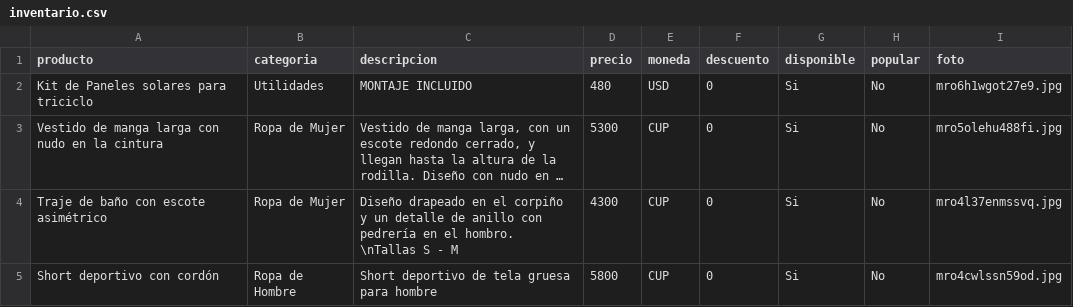
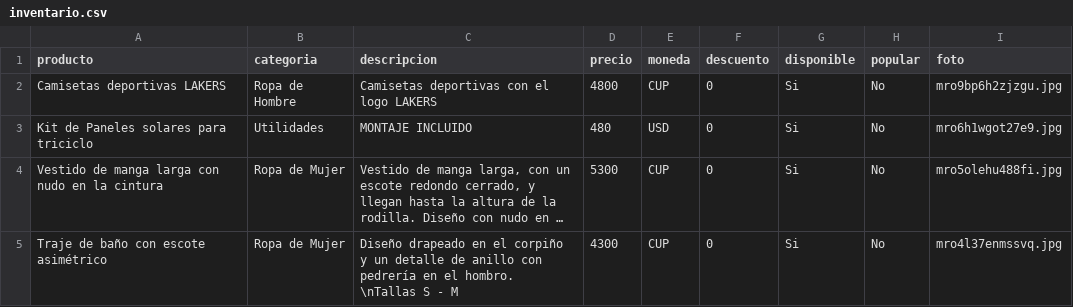
Before and after one commit to williamwolf92/tienda-online-camaguey, a CSV file: inventario.csv, drawn as a sheet; only a part is shown; the shorter side is filled out with more unchanged rows; long unchanged cells end in ….

Commit message:
Actualizar inventario - 16/7/2026, 9:29:32 p.m.

```diff
--- a/inventario.csv
+++ b/inventario.csv
@@ -1,2 +1,3 @@
 producto,categoria,descripcion,precio,moneda,descuento,disponible,popular,foto
+Camisetas deportivas LAKERS,Ropa de Hombre,Camisetas deportivas con el logo LAKERS,4800,CUP,0,Si,No,mro9bp6h2zjzgu.jpg
 Kit de Paneles solares para triciclo,Utilidades,MONTAJE INCLUIDO,480,USD,0,Si,No,mro6h1wgot27e9.jpg
```
